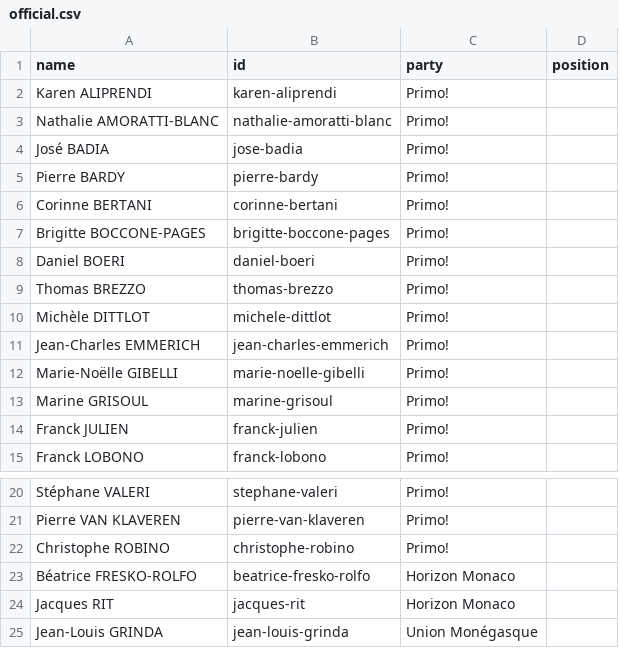
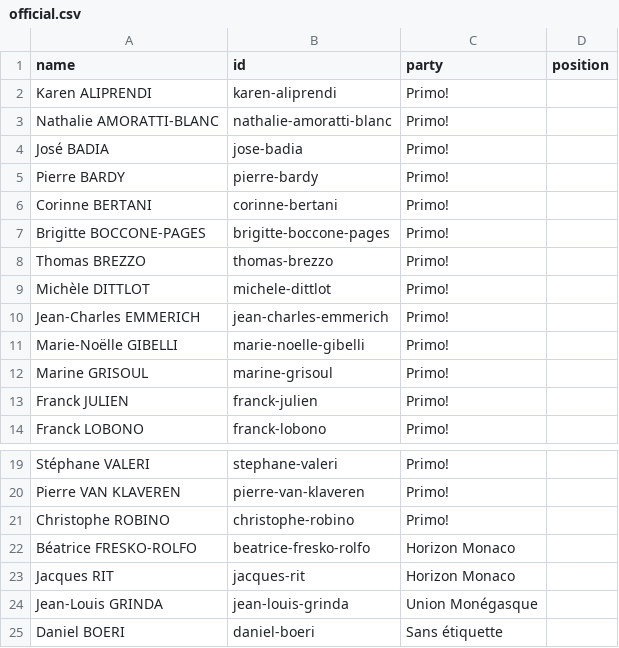
Before and after one commit to every-politician-scrapers/monaco-conseil-national-official, a CSV file: data/official.csv, drawn as a sheet; only a part is shown, gaps mark what is left out.

Commit message:
Automated update

```diff
--- a/data/official.csv
+++ b/data/official.csv
@@ -7,3 +7,2 @@ Corinne BERTANI,corinne-bertani,Primo!,
 Brigitte BOCCONE-PAGES,brigitte-boccone-pages,Primo!,
-Daniel BOERI,daniel-boeri,Primo!,
 Thomas BREZZO,thomas-brezzo,Primo!,
@@ -25 +24,2 @@ Jacques RIT,jacques-rit,Horizon Monaco,
 Jean-Louis GRINDA,jean-louis-grinda,Union Monégasque,
+Daniel BOERI,daniel-boeri,Sans étiquette,
```
